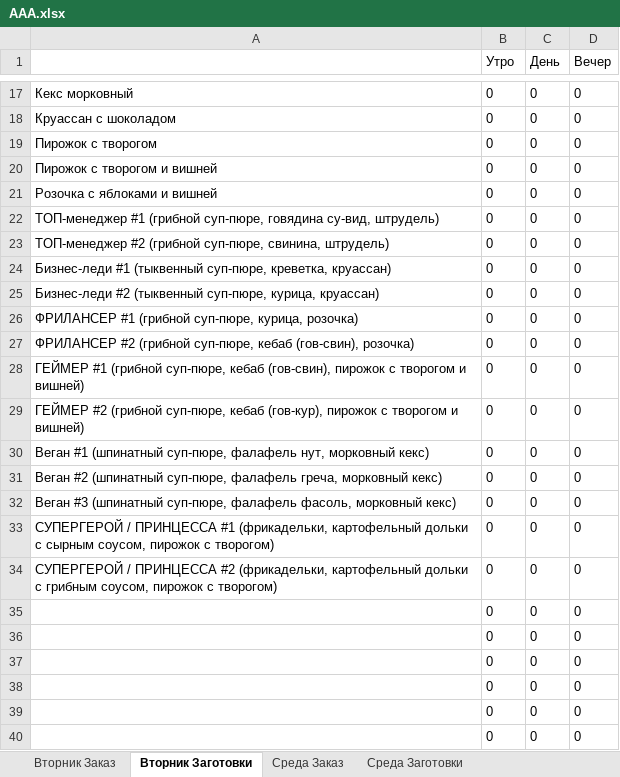
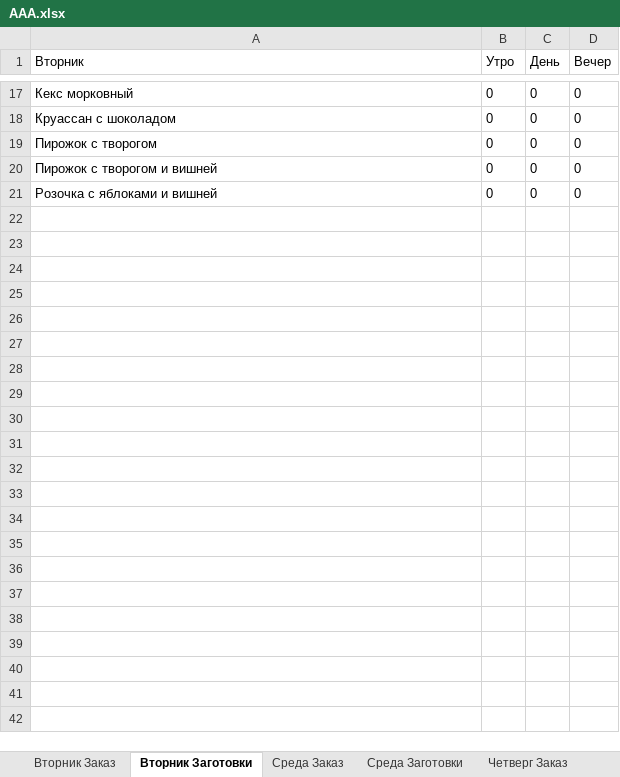
Before and after one commit to Zuguki/WorkLibary, an Excel workbook: WorkLibary/bin/Debug/net7.0/AAA.xlsx, sheet Вторник Заготовки, drawn as a sheet; only a part is shown, gaps mark what is left out; values as stored, in another font and other column widths than the file's, no borders; the diff covers the shown part only; the diff names each change by its address in the sheet, - before the commit and + after, or states it on an @@ line.

```diff
--- a/WorkLibary/bin/Debug/net7.0/AAA.xlsx (sheet Вторник Заготовки)
+++ b/WorkLibary/bin/Debug/net7.0/AAA.xlsx (sheet Вторник Заготовки)
+sheet tab: Четверг Заказ
-A1: (empty)
+A1: Вторник
-row 22: ТОП-менеджер #1 (грибной суп-пюре, говядина су-вид, штрудель) | 0 | 0 | 0
-row 23: ТОП-менеджер #2 (грибной суп-пюре, свинина, штрудель) | 0 | 0 | 0
-row 24: Бизнес-леди #1 (тыквенный суп-пюре, креветка, круассан) | 0 | 0 | 0
-row 25: Бизнес-леди #2 (тыквенный суп-пюре, курица, круассан) | 0 | 0 | 0
-row 26: ФРИЛАНСЕР #1 (грибной суп-пюре, курица, розочка) | 0 | 0 | 0
-row 27: ФРИЛАНСЕР #2 (грибной суп-пюре, кебаб (гов-свин), розочка) | 0 | 0 | 0
-row 28: ГЕЙМЕР #1 (грибной суп-пюре, кебаб (гов-свин), пирожок с творогом и вишней) | 0 | 0 | 0
-row 29: ГЕЙМЕР #2 (грибной суп-пюре, кебаб (гов-кур), пирожок с творогом и вишней) | 0 | 0 | 0
-row 30: Веган #1 (шпинатный суп-пюре, фалафель нут, морковный кекс) | 0 | 0 | 0
-row 31: Веган #2 (шпинатный суп-пюре, фалафель греча, морковный кекс) | 0 | 0 | 0
-row 32: Веган #3 (шпинатный суп-пюре, фалафель фасоль, морковный кекс) | 0 | 0 | 0
-row 33: СУПЕРГЕРОЙ / ПРИНЦЕССА #1 (фрикадельки, картофельный дольки с сырным соусом, пирожок с творогом) | 0 | 0 | 0
-row 34: СУПЕРГЕРОЙ / ПРИНЦЕССА #2 (фрикадельки, картофельный дольки с грибным соусом, пирожок с творогом) | 0 | 0 | 0
-row 35:  | 0 | 0 | 0
-row 36:  | 0 | 0 | 0
-row 37:  | 0 | 0 | 0
-row 38:  | 0 | 0 | 0
-row 39:  | 0 | 0 | 0
-row 40:  | 0 | 0 | 0
```
Also changed, not shown: 59 removed rows elsewhere in this sheet, sheet Среда Заготовки, sheet Вторник Заказ, sheet Среда Заказ, other sheet tabs, 10 other files.
